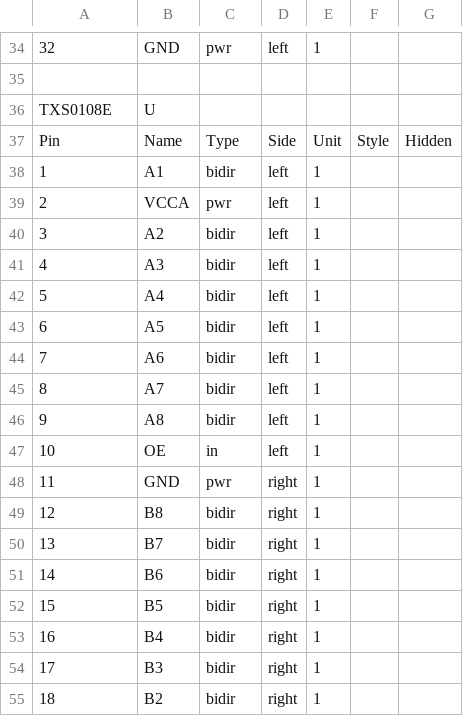
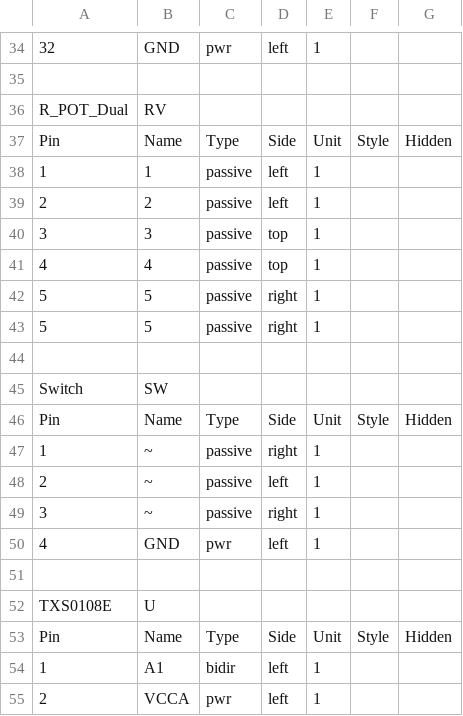
Before and after one commit to blazer82/gb.fpga, a CSV file: hardware/cpu-board/kicad/gb-fpga.csv (was hardware/gb-fpga/gb-fpga.csv), drawn as a sheet; only a part is shown, gaps mark what is left out; the shorter side is filled out with more unchanged rows; the diff names each change by its address in the sheet, - before the commit and + after, or states it on an @@ line.

Commit message:
Reorganize hardware folder

```diff
--- a/hardware/gb-fpga/gb-fpga.csv
+++ b/hardware/cpu-board/kicad/gb-fpga.csv
+row 36: R_POT_Dual | RV
+row 37: Pin | Name | Type | Side | Unit | Style | Hidden
+row 38: 1 | 1 | passive | left | 1
+row 39: 2 | 2 | passive | left | 1
+row 40: 3 | 3 | passive | top | 1
+row 41: 4 | 4 | passive | top | 1
+row 42: 5 | 5 | passive | right | 1
+row 43: 5 | 5 | passive | right | 1
+row 44: (empty)
+row 45: Switch | SW
+row 46: Pin | Name | Type | Side | Unit | Style | Hidden
+row 47: 1 | ~ | passive | right | 1
+row 48: 2 | ~ | passive | left | 1
+row 49: 3 | ~ | passive | right | 1
+row 50: 4 | GND | pwr | left | 1
+row 51: (empty)
```
Also changed, not shown: 35 other files.
